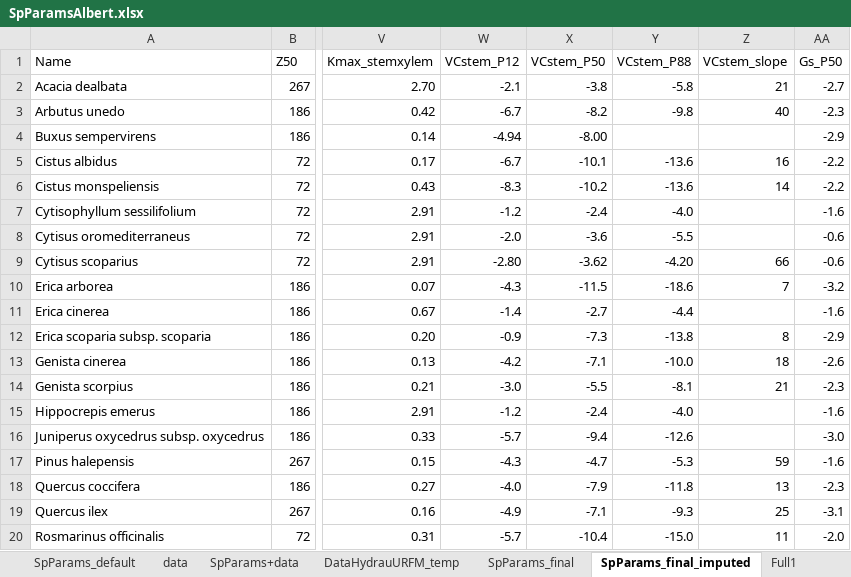
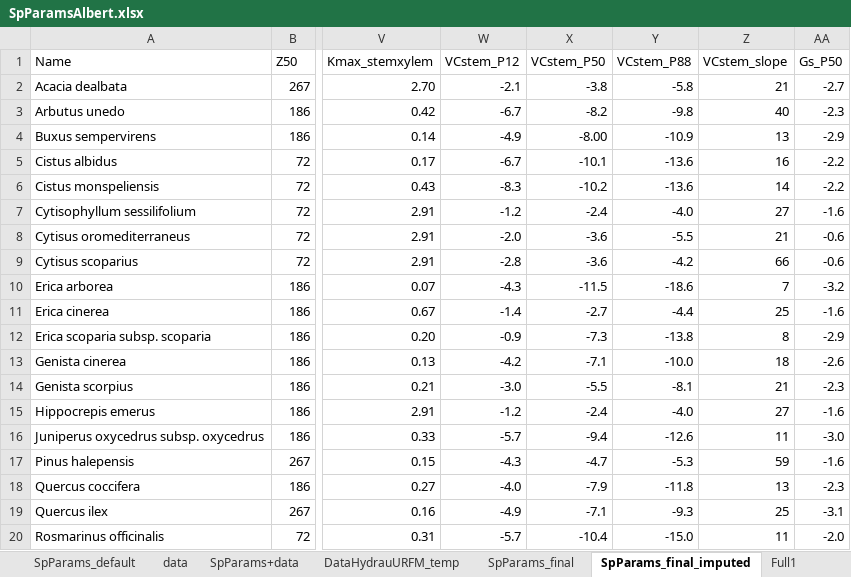
Before and after one commit to emf-creaf/LFMC_FR_CAT, an Excel workbook: data/inputs/SpParamsAlbert.xlsx, sheet SpParams_final_imputed, drawn as a sheet; only a part is shown, gaps mark what is left out; values as stored, in another font and other column widths than the file's, no cell formats; charts and pictures not drawn; the diff names each change by its address in the sheet, - before the commit and + after, or states it on an @@ line.

Commit message:
update Buxus sempervirens VC

```diff
--- a/data/inputs/SpParamsAlbert.xlsx (sheet SpParams_final_imputed)
+++ b/data/inputs/SpParamsAlbert.xlsx (sheet SpParams_final_imputed)
-W4 (VCstem_P12): -4.94
+W4 (VCstem_P12): -4.9
-Y4 (VCstem_P88): (empty)
+Y4 (VCstem_P88): -10.9
-Z4 (VCstem_slope): (empty)
+Z4 (VCstem_slope): 13
-Z7 (VCstem_slope): (empty)
+Z7 (VCstem_slope): 27
-Z8 (VCstem_slope): (empty)
+Z8 (VCstem_slope): 21
-W9 (VCstem_P12): -2.80
+W9 (VCstem_P12): -2.8
-X9 (VCstem_P50): -3.62
+X9 (VCstem_P50): -3.6
-Y9 (VCstem_P88): -4.20
+Y9 (VCstem_P88): -4.2
-Z11 (VCstem_slope): (empty)
+Z11 (VCstem_slope): 25
-Z15 (VCstem_slope): (empty)
+Z15 (VCstem_slope): 27
-Z16 (VCstem_slope): (empty)
+Z16 (VCstem_slope): 11
```
Also changed, not shown: cell formats, formulas that keep their value.
